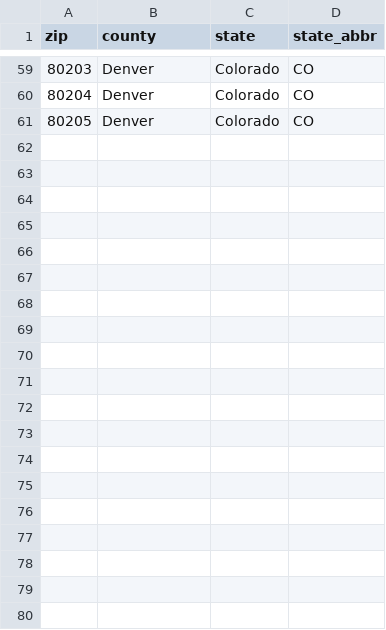
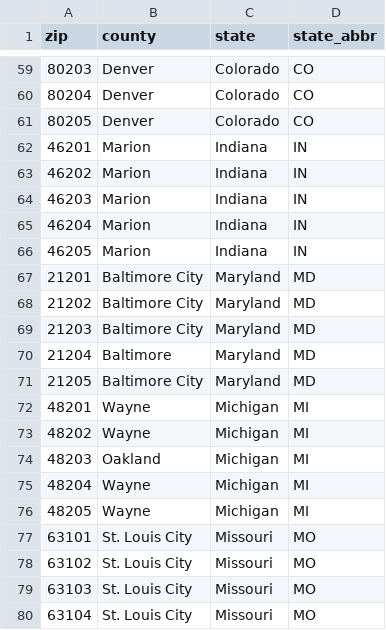
Before and after one commit to mkabukcu7/hackathon_pod2, a CSV file: data/zip_county_crosswalk.csv, drawn as a sheet; only a part is shown, gaps mark what is left out; the diff covers the shown part only.

Commit message:
Add Azure OpenAI GPT-4o-mini integration, live dashboard, and documentation updates
- Add openai_service.py with Entra ID auth (service principal)
- Integrate GPT-4o-mini into all 7 agents for AI-enriched responses
- Add AI-powered query routing to orchestrator
- Rewrite dashboard from mock data to live Parquet-backed APIs
- Add weather widget, AI content formatting, and UX improvements
- Fix FEMA OData v4 syntax (lowercase and/or operators)
- Fix FastAPI deprecation warnings (regex -> pattern)
- Add region correction using US Census Bureau mapping
- Expand ZIP crosswalk to 20 states
- Update README with comprehensive documentation
- Add az login --use-device-code instructions

```diff
--- a/data/zip_county_crosswalk.csv
+++ b/data/zip_county_crosswalk.csv
@@ -61 +61,20 @@ zip,county,state,state_abbr
 80205,Denver,Colorado,CO
+46201,Marion,Indiana,IN
+46202,Marion,Indiana,IN
+46203,Marion,Indiana,IN
+46204,Marion,Indiana,IN
+46205,Marion,Indiana,IN
+21201,Baltimore City,Maryland,MD
+21202,Baltimore City,Maryland,MD
+21203,Baltimore City,Maryland,MD
+21204,Baltimore,Maryland,MD
+21205,Baltimore City,Maryland,MD
+48201,Wayne,Michigan,MI
+48202,Wayne,Michigan,MI
+48203,Oakland,Michigan,MI
+48204,Wayne,Michigan,MI
+48205,Wayne,Michigan,MI
+63101,St. Louis City,Missouri,MO
+63102,St. Louis City,Missouri,MO
+63103,St. Louis City,Missouri,MO
+63104,St. Louis City,Missouri,MO
```
Also changed, not shown: 26 added rows elsewhere in this file, 18 other files.
